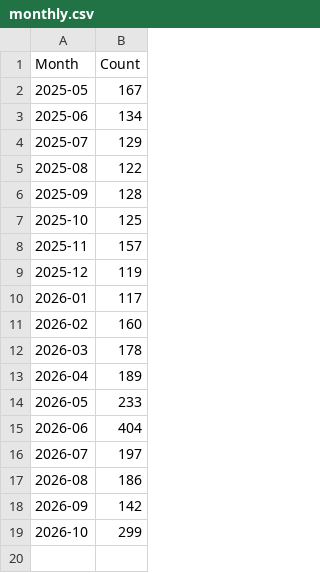
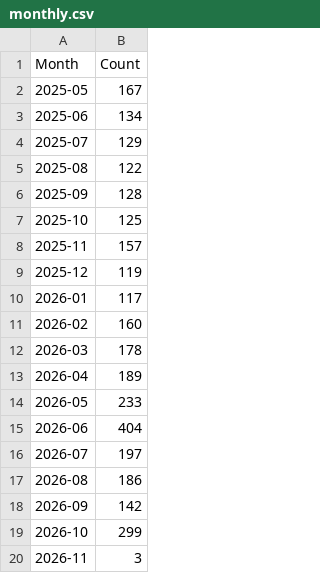
Before and after one commit to C2SM/zonda-statistics, a CSV file: csv/monthly.csv, drawn as a sheet; the diff names each change by its address in the sheet, - before the commit and + after, or states it on an @@ line.

```diff
--- a/csv/monthly.csv
+++ b/csv/monthly.csv
+row 20: 2026-11 | 3
```
Also changed, not shown: csv/contributors.csv, csv/label_combinations.csv, 8 other files.
